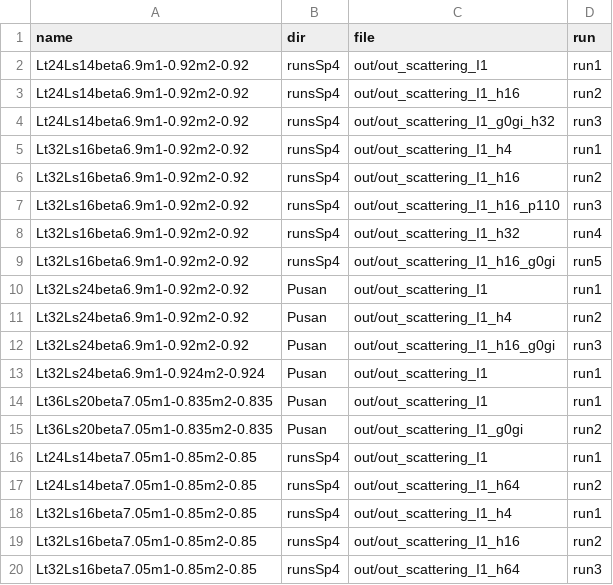
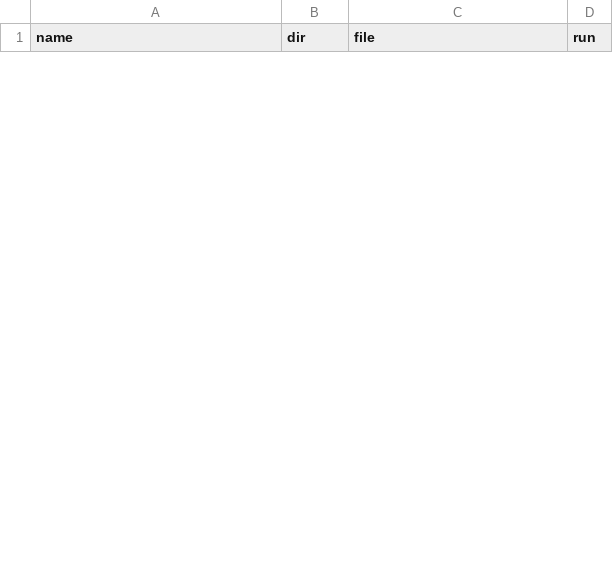
Before and after one commit to telos-collaboration/fundamental_Wilson_fermion_analysis_2026, a CSV file: input/input_files.csv, drawn as a sheet; only a part is shown; the diff covers the shown part only.

Commit message:
change parsing of input file locations

```diff
--- a/input/input_files.csv
+++ b/input/input_files.csv
@@ -1,20 +1 @@
 name,dir,file,run
-Lt24Ls14beta6.9m1-0.92m2-0.92,runsSp4,out/out_scattering_I1,run1
-Lt24Ls14beta6.9m1-0.92m2-0.92,runsSp4,out/out_scattering_I1_h16,run2
-Lt24Ls14beta6.9m1-0.92m2-0.92,runsSp4,out/out_scattering_I1_g0gi_h32,run3
-Lt32Ls16beta6.9m1-0.92m2-0.92,runsSp4,out/out_scattering_I1_h4,run1
-Lt32Ls16beta6.9m1-0.92m2-0.92,runsSp4,out/out_scattering_I1_h16,run2
-Lt32Ls16beta6.9m1-0.92m2-0.92,runsSp4,out/out_scattering_I1_h16_p110,run3
-Lt32Ls16beta6.9m1-0.92m2-0.92,runsSp4,out/out_scattering_I1_h32,run4
-Lt32Ls16beta6.9m1-0.92m2-0.92,runsSp4,out/out_scattering_I1_h16_g0gi,run5
-Lt32Ls24beta6.9m1-0.92m2-0.92,Pusan,out/out_scattering_I1,run1
-Lt32Ls24beta6.9m1-0.92m2-0.92,Pusan,out/out_scattering_I1_h4,run2
-Lt32Ls24beta6.9m1-0.92m2-0.92,Pusan,out/out_scattering_I1_h16_g0gi,run3
-Lt32Ls24beta6.9m1-0.924m2-0.924,Pusan,out/out_scattering_I1,run1
-Lt36Ls20beta7.05m1-0.835m2-0.835,Pusan,out/out_scattering_I1,run1
-Lt36Ls20beta7.05m1-0.835m2-0.835,Pusan,out/out_scattering_I1_g0gi,run2
-Lt24Ls14beta7.05m1-0.85m2-0.85,runsSp4,out/out_scattering_I1,run1
-Lt24Ls14beta7.05m1-0.85m2-0.85,runsSp4,out/out_scattering_I1_h64,run2
-Lt32Ls16beta7.05m1-0.85m2-0.85,runsSp4,out/out_scattering_I1_h4,run1
-Lt32Ls16beta7.05m1-0.85m2-0.85,runsSp4,out/out_scattering_I1_h16,run2
-Lt32Ls16beta7.05m1-0.85m2-0.85,runsSp4,out/out_scattering_I1_h64,run3
```
Also changed, not shown: 28 added rows and 9 removed rows elsewhere in this file, 2 other files.
